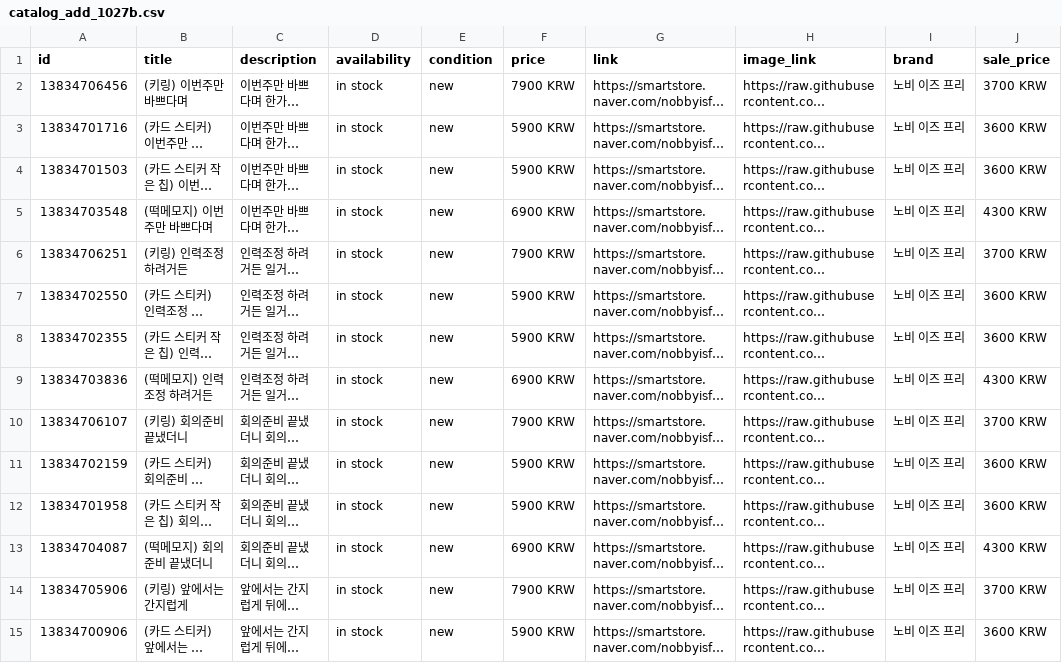
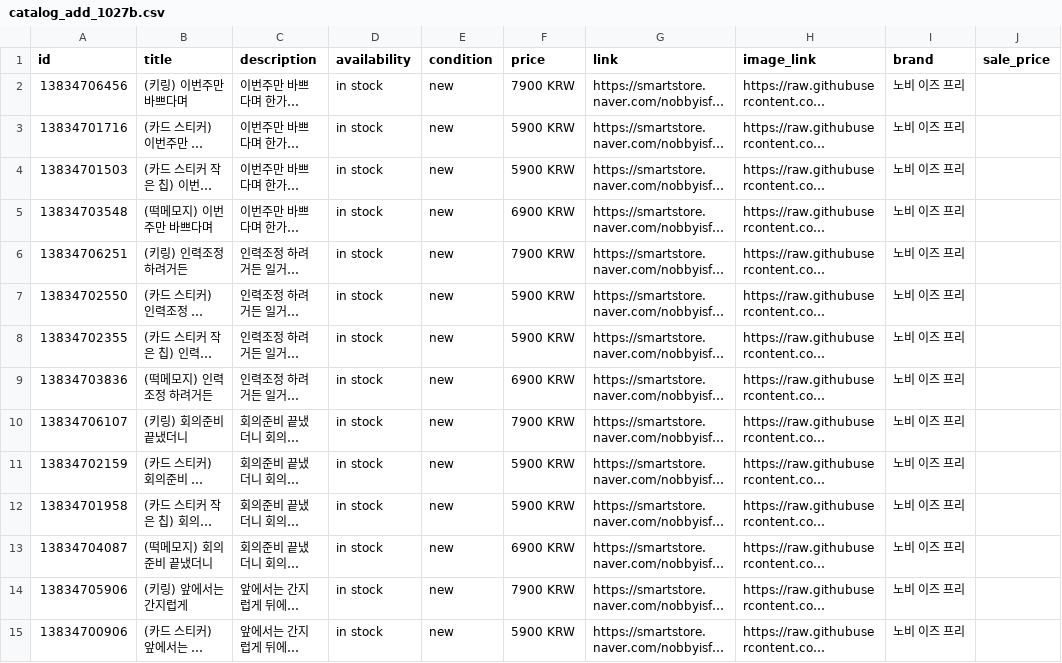
Before and after one commit to antaehwan/nobby-goods-images, a CSV file: catalog_add_1027b.csv, drawn as a sheet; only a part is shown; long unchanged cells end in …; the diff covers the shown part only; the diff names each change by its address in the sheet, - before the commit and + after, or states it on an @@ line.

```diff
--- a/catalog_add_1027b.csv
+++ b/catalog_add_1027b.csv
-J2 (sale_price): 3700 KRW
+J2 (sale_price): (empty)
-J3:J4 (sale_price): 3600 KRW
+J3:J4 (sale_price): (empty)
-J5 (sale_price): 4300 KRW
+J5 (sale_price): (empty)
-J6 (sale_price): 3700 KRW
+J6 (sale_price): (empty)
-J7:J8 (sale_price): 3600 KRW
+J7:J8 (sale_price): (empty)
-J9 (sale_price): 4300 KRW
+J9 (sale_price): (empty)
-J10 (sale_price): 3700 KRW
+J10 (sale_price): (empty)
-J11:J12 (sale_price): 3600 KRW
+J11:J12 (sale_price): (empty)
-J13 (sale_price): 4300 KRW
+J13 (sale_price): (empty)
-J14 (sale_price): 3700 KRW
+J14 (sale_price): (empty)
-J15 (sale_price): 3600 KRW
+J15 (sale_price): (empty)
```
Also changed, not shown: 14 edited cells elsewhere in this file, catalog_add_1027.csv, catalog_add_1027c.csv.
